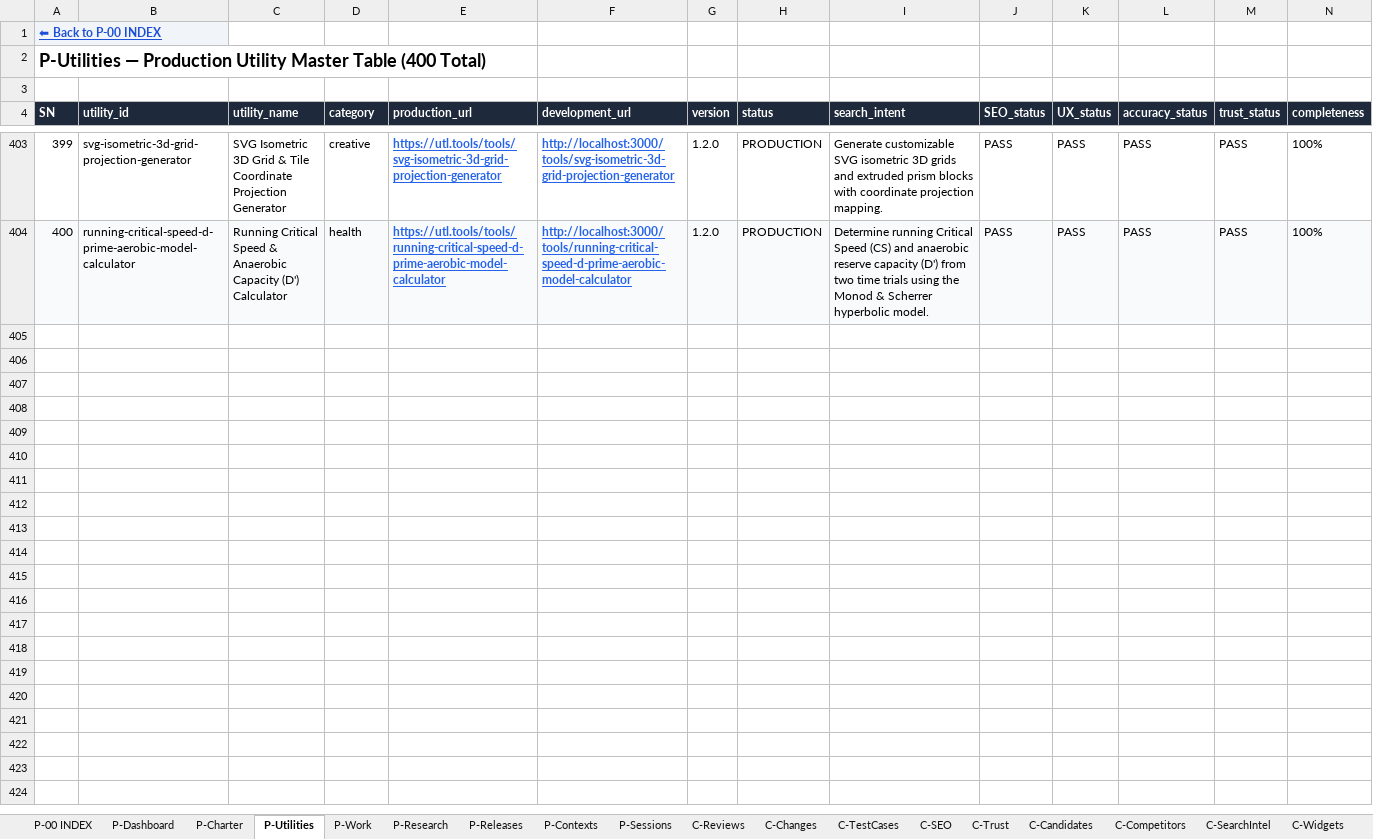
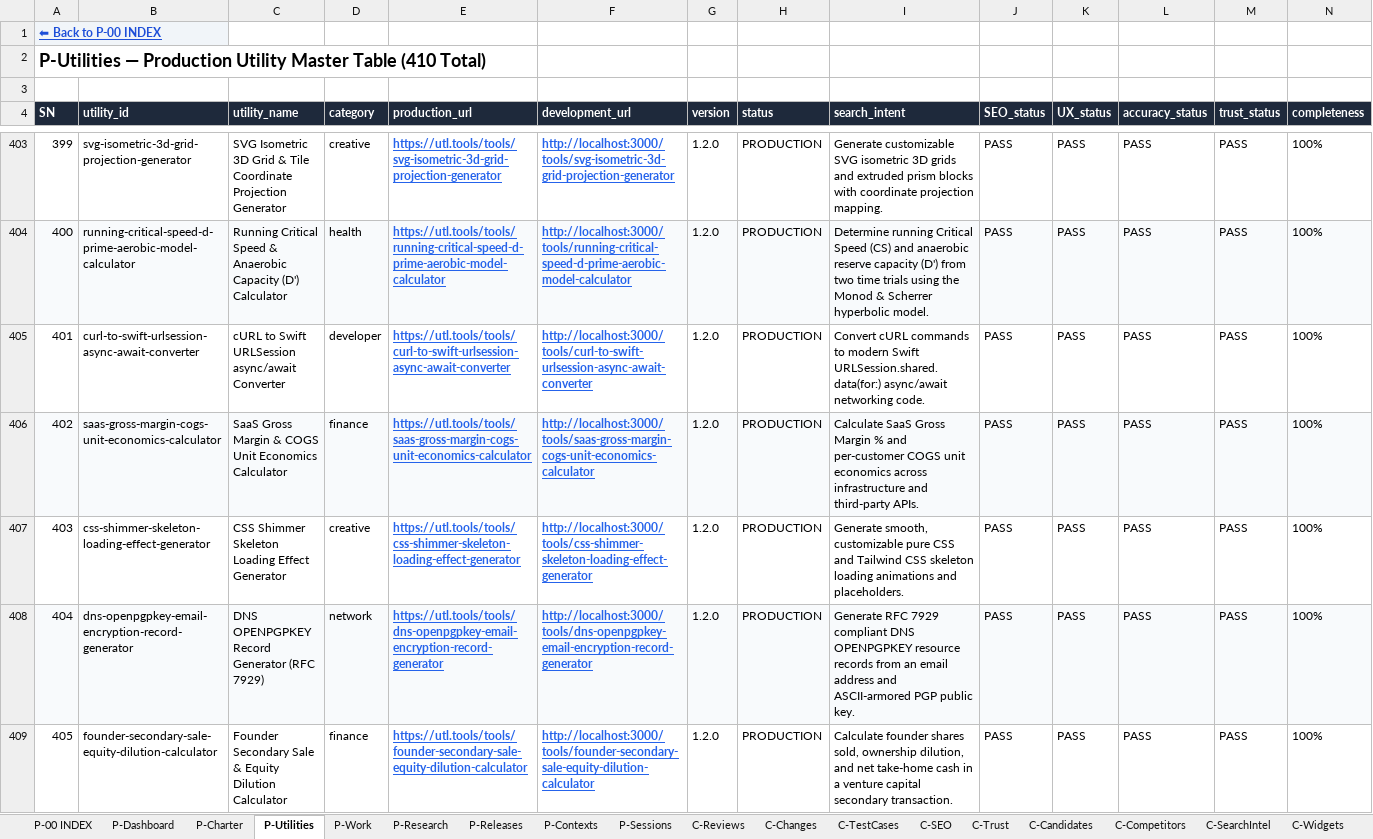
Before and after one commit to devmallik4321/utl-tools, an Excel workbook: control/UTL-CONTROL-CENTER.xlsx, sheet P-Utilities, drawn as a sheet; only a part is shown, gaps mark what is left out; values as stored, in another font and other column widths than the file's, no borders; rows hold the shown columns only; the diff covers the shown part only; the diff names each change by its address in the sheet, - before the commit and + after, or states it on an @@ line.

Commit message:
feat(batch-36): expand catalog from 400 to 410 utilities (456 static routes)

```diff
--- a/control/UTL-CONTROL-CENTER.xlsx (sheet P-Utilities)
+++ b/control/UTL-CONTROL-CENTER.xlsx (sheet P-Utilities)
@@ column A (SN) renumbered in row 2 @@
+row 405: 401 | curl-to-swift-urlsession-async-await-converter | cURL to Swift URLSession async/await Converter | developer | https://utl.tools/tools/curl-to-swift-urlsession-async-await-converter | http://localhost:3000/tools/curl-to-swift-urlsession-async-await-converter | 1.2.0 | PRODUCTION | Convert cURL commands to modern Swift URLSession.shared.data(for:) async/await networking code. | PASS | PASS | PASS | PASS | 100%
+row 406: 402 | saas-gross-margin-cogs-unit-economics-calculator | SaaS Gross Margin & COGS Unit Economics Calculator | finance | https://utl.tools/tools/saas-gross-margin-cogs-unit-economics-calculator | http://localhost:3000/tools/saas-gross-margin-cogs-unit-economics-calculator | 1.2.0 | PRODUCTION | Calculate SaaS Gross Margin % and per-customer COGS unit economics across infrastructure and third-party APIs. | PASS | PASS | PASS | PASS | 100%
+row 407: 403 | css-shimmer-skeleton-loading-effect-generator | CSS Shimmer Skeleton Loading Effect Generator | creative | https://utl.tools/tools/css-shimmer-skeleton-loading-effect-generator | http://localhost:3000/tools/css-shimmer-skeleton-loading-effect-generator | 1.2.0 | PRODUCTION | Generate smooth, customizable pure CSS and Tailwind CSS skeleton loading animations and placeholders. | PASS | PASS | PASS | PASS | 100%
+row 408: 404 | dns-openpgpkey-email-encryption-record-generator | DNS OPENPGPKEY Record Generator (RFC 7929) | network | https://utl.tools/tools/dns-openpgpkey-email-encryption-record-generator | http://localhost:3000/tools/dns-openpgpkey-email-encryption-record-generator | 1.2.0 | PRODUCTION | Generate RFC 7929 compliant DNS OPENPGPKEY resource records from an email address and ASCII-armored PGP public key. | PASS | PASS | PASS | PASS | 100%
+row 409: 405 | founder-secondary-sale-equity-dilution-calculator | Founder Secondary Sale & Equity Dilution Calculator | finance | https://utl.tools/tools/founder-secondary-sale-equity-dilution-calculator | http://localhost:3000/tools/founder-secondary-sale-equity-dilution-calculator | 1.2.0 | PRODUCTION | Calculate founder shares sold, ownership dilution, and net take-home cash in a venture capital secondary transaction. | PASS | PASS | PASS | PASS | 100%
```
Also changed, not shown: 5 added rows elsewhere in this sheet, sheet C-Reviews, sheet C-Changes, sheet C-TestCases, sheet C-SEO, sheet C-Trust, sheet C-DailyStatistics, 16 other files.
